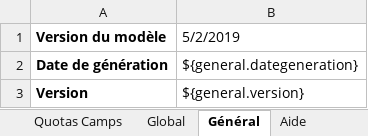
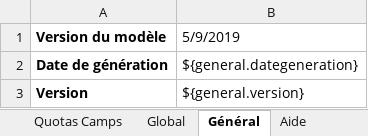
Before and after one commit to outilssgdf/analytiscout, an Excel workbook: fichiers/conf/modele_responsables.xlsx, sheet Général, drawn as a sheet; values as stored, in another font and other column widths than the file's, no borders; the diff names each change by its address in the sheet, - before the commit and + after, or states it on an @@ line.

Commit message:
ajustements esthétiques

```diff
--- a/fichiers/conf/modele_responsables.xlsx (sheet Général)
+++ b/fichiers/conf/modele_responsables.xlsx (sheet Général)
-B1: 5/2/2019
+B1: 5/9/2019
```
